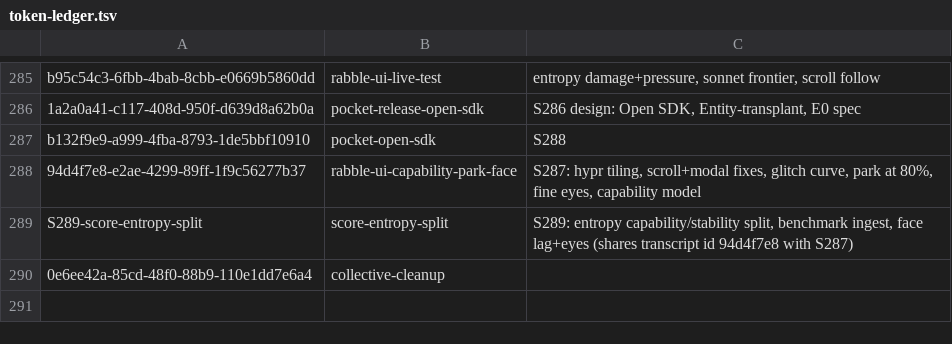
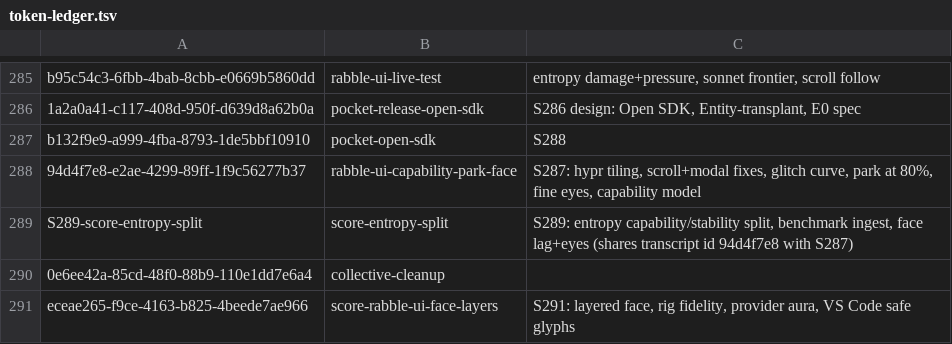
Before and after one commit to RaBbLE-Collective/RaBbLE-Grimoire, a TSV file: log/token-ledger.tsv, drawn as a sheet; only a part is shown, gaps mark what is left out.

Commit message:
transcribe ~ grimoire >> S291 LATEST and token ledger row // %S291_LATEST%

```diff
--- a/log/token-ledger.tsv
+++ b/log/token-ledger.tsv
@@ -290 +290,2 @@ S289-score-entropy-split	score-entropy-split	S289: entropy capability/stability
 0e6ee42a-85cd-48f0-88b9-110e1dd7e6a4	collective-cleanup	
+eceae265-f9ce-4163-b825-4beede7ae966	score-rabble-ui-face-layers	S291: layered face, rig fidelity, provider aura, VS Code safe glyphs
```
Also changed, not shown: 1 other file.
